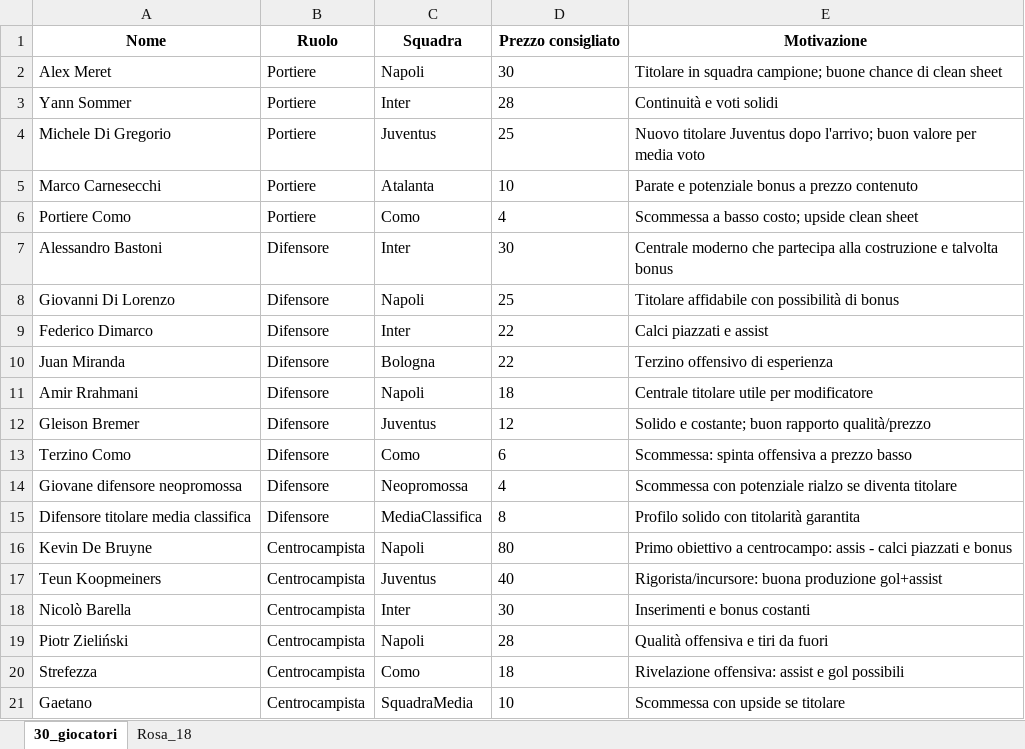
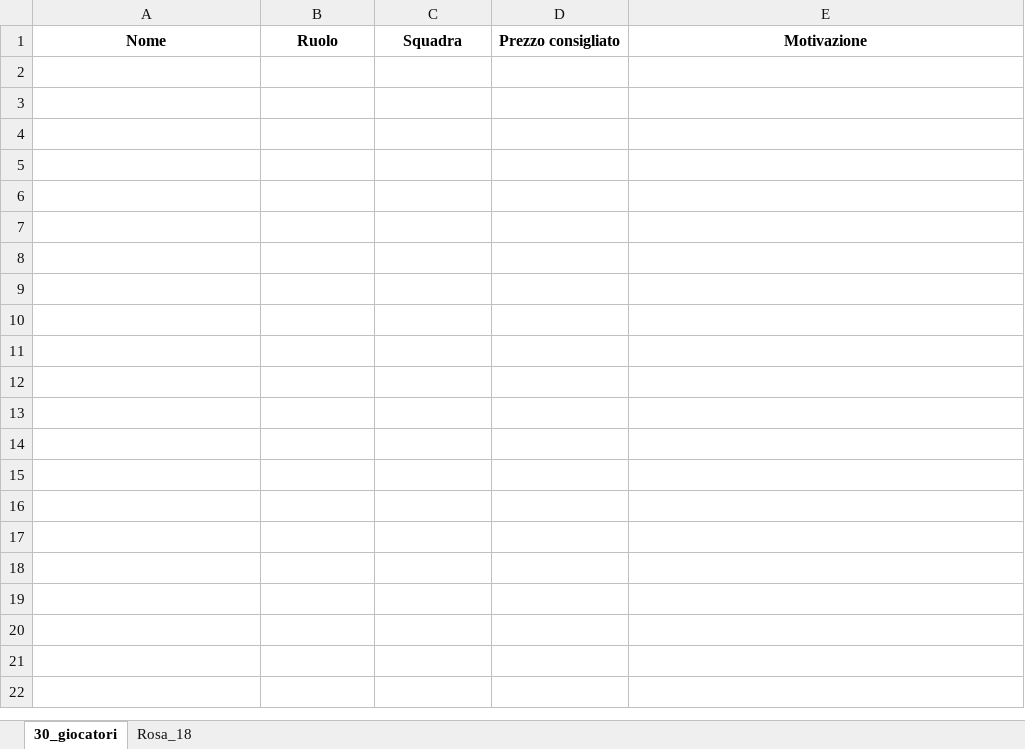
Before and after one commit to RikMark/TEST, an Excel workbook: fantacalcio.xlsx, sheet 30_giocatori, drawn as a sheet; only a part is shown; values as stored, in another font and other column widths than the file's, no borders; the diff covers the shown part only; the diff names each change by its address in the sheet, - before the commit and + after, or states it on an @@ line.

```diff
--- a/fantacalcio.xlsx (sheet 30_giocatori)
+++ b/fantacalcio.xlsx (sheet 30_giocatori)
-row 2: Alex Meret | Portiere | Napoli | 30 | Titolare in squadra campione; buone chance di clean sheet
-row 3: Yann Sommer | Portiere | Inter | 28 | Continuità e voti solidi
-row 4: Michele Di Gregorio | Portiere | Juventus | 25 | Nuovo titolare Juventus dopo l'arrivo; buon valore per media voto
-row 5: Marco Carnesecchi | Portiere | Atalanta | 10 | Parate e potenziale bonus a prezzo contenuto
-row 6: Portiere Como | Portiere | Como | 4 | Scommessa a basso costo; upside clean sheet
-row 7: Alessandro Bastoni | Difensore | Inter | 30 | Centrale moderno che partecipa alla costruzione e talvolta bonus
-row 8: Giovanni Di Lorenzo | Difensore | Napoli | 25 | Titolare affidabile con possibilità di bonus
-row 9: Federico Dimarco | Difensore | Inter | 22 | Calci piazzati e assist
-row 10: Juan Miranda | Difensore | Bologna | 22 | Terzino offensivo di esperienza
-row 11: Amir Rrahmani | Difensore | Napoli | 18 | Centrale titolare utile per modificatore
-row 12: Gleison Bremer | Difensore | Juventus | 12 | Solido e costante; buon rapporto qualità/prezzo
-row 13: Terzino Como | Difensore | Como | 6 | Scommessa: spinta offensiva a prezzo basso
-row 14: Giovane difensore neopromossa | Difensore | Neopromossa | 4 | Scommessa con potenziale rialzo se diventa titolare
-row 15: Difensore titolare media classifica | Difensore | MediaClassifica | 8 | Profilo solido con titolarità garantita
-row 16: Kevin De Bruyne | Centrocampista | Napoli | 80 | Primo obiettivo a centrocampo: assis - calci piazzati e bonus
-row 17: Teun Koopmeiners | Centrocampista | Juventus | 40 | Rigorista/incursore: buona produzione gol+assist
-row 18: Nicolò Barella | Centrocampista | Inter | 30 | Inserimenti e bonus costanti
-row 19: Piotr Zieliński | Centrocampista | Napoli | 28 | Qualità offensiva e tiri da fuori
-row 20: Strefezza | Centrocampista | Como | 18 | Rivelazione offensiva: assist e gol possibili
-row 21: Gaetano | Centrocampista | SquadraMedia | 10 | Scommessa con upside se titolare
```
Also changed, not shown: 10 removed rows elsewhere in this sheet.
